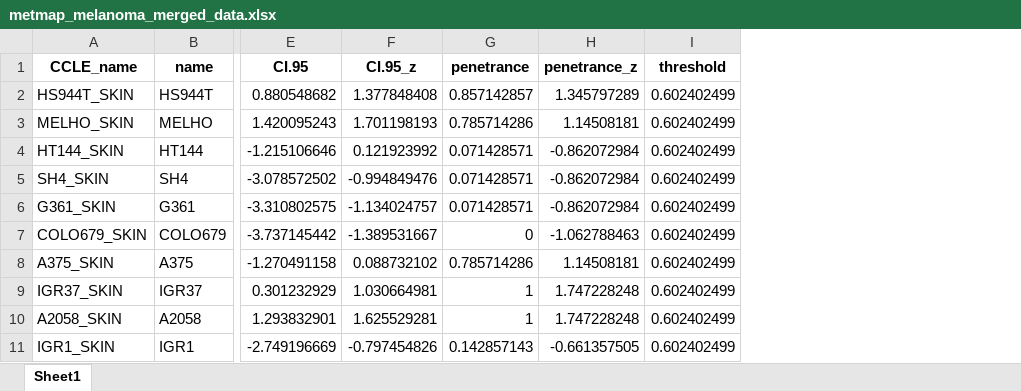
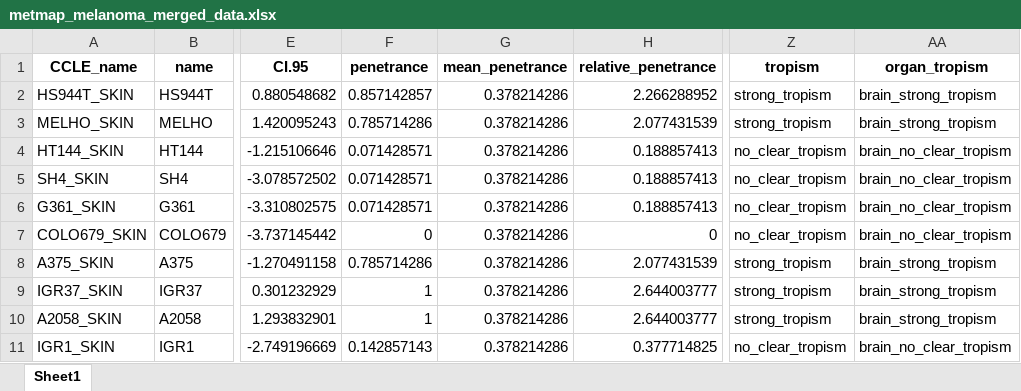
Before and after one commit to tfkillian/melanoma_atlas, an Excel workbook: data/metmap_melanoma_merged_data.xlsx, sheet Sheet1, drawn as a sheet; only a part is shown, gaps mark what is left out; values as stored, in another font and other column widths than the file's, no borders; removed rows and columns are numbered as before the commit, all else as after; the diff names each change by its address in the sheet, - before the commit and + after, or states it on an @@ line.

Commit message:
updated metmap report

```diff
--- a/data/metmap_melanoma_merged_data.xlsx (sheet Sheet1)
+++ b/data/metmap_melanoma_merged_data.xlsx (sheet Sheet1)
-column F (CI.95_z), rows 2-11: 1.377848408 | 1.701198193 | 0.121923992 | -0.994849476 | -1.134024757 | -1.389531667 | 0.088732102 | 1.030664981 | 1.625529281 | -0.797454826
-column H (penetrance_z), rows 2-11: 1.345797289 | 1.14508181 | -0.862072984 | -0.862072984 | -0.862072984 | -1.062788463 | 1.14508181 | 1.747228248 | 1.747228248 | -0.661357505
-column I (threshold), rows 2-11: all 0.602402499
+column G (mean_penetrance), rows 2-11: all 0.378214286
+column H (relative_penetrance), rows 2-11: 2.266288952 | 2.077431539 | 0.188857413 | 0.188857413 | 0.188857413 | 0 | 2.077431539 | 2.644003777 | 2.644003777 | 0.377714825
+column Z (tropism), rows 2-11: strong_tropism | strong_tropism | no_clear_tropism | no_clear_tropism | no_clear_tropism | no_clear_tropism | strong_tropism | strong_tropism | strong_tropism | no_clear_tropism
+column AA (organ_tropism), rows 2-11: brain_strong_tropism | brain_strong_tropism | brain_no_clear_tropism | brain_no_clear_tropism | brain_no_clear_tropism | brain_no_clear_tropism | brain_strong_tropism | brain_strong_tropism | brain_strong_tropism | brain_no_clear_tropism
```
Also changed, not shown: 6 other files.
